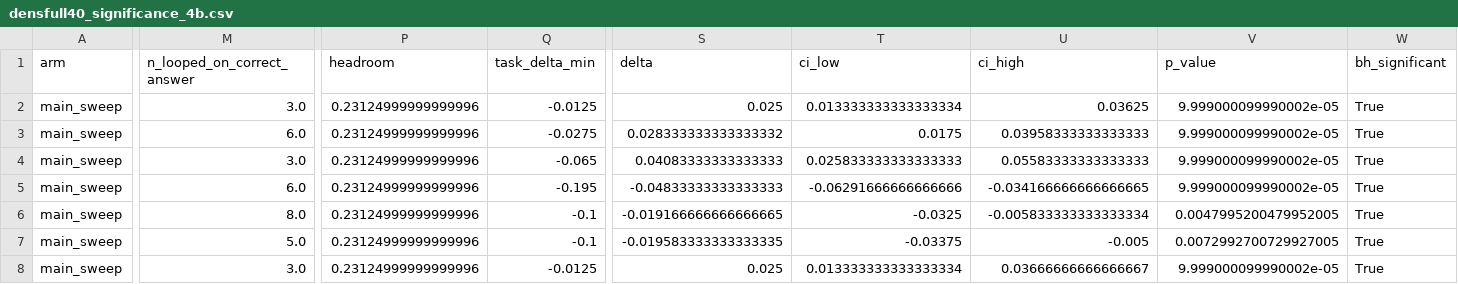
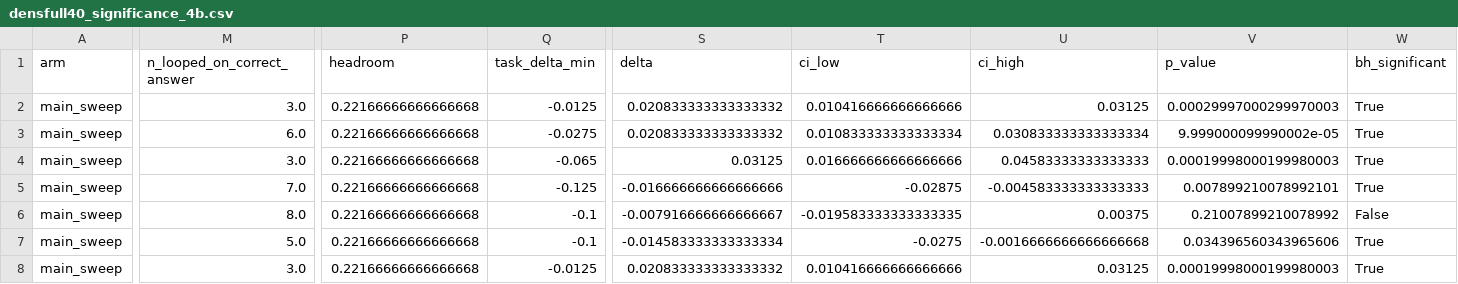
Before and after one commit to GalBrk/GraphTalk, a CSV file: analysis/densfull40_significance_4b.csv, drawn as a sheet; only a part is shown, gaps mark what is left out; the diff covers the shown part only; the diff names each change by its address in the sheet, - before the commit and + after, or states it on an @@ line.

```diff
--- a/analysis/densfull40_significance_4b.csv
+++ b/analysis/densfull40_significance_4b.csv
-P2:P8 (headroom): 0.23124999999999996
+P2:P8 (headroom): 0.22166666666666668
-S2 (delta): 0.025
+S2 (delta): 0.020833333333333332
-T2 (ci_low): 0.013333333333333334
+T2 (ci_low): 0.010416666666666666
-U2 (ci_high): 0.03625
+U2 (ci_high): 0.03125
-V2 (p_value): 9.999000099990002e-05
+V2 (p_value): 0.00029997000299970003
-S3 (delta): 0.028333333333333332
+S3 (delta): 0.020833333333333332
-T3 (ci_low): 0.0175
+T3 (ci_low): 0.010833333333333334
-U3 (ci_high): 0.03958333333333333
+U3 (ci_high): 0.030833333333333334
-S4 (delta): 0.04083333333333333
+S4 (delta): 0.03125
-T4 (ci_low): 0.025833333333333333
+T4 (ci_low): 0.016666666666666666
-U4 (ci_high): 0.05583333333333333
+U4 (ci_high): 0.04583333333333333
-V4 (p_value): 9.999000099990002e-05
+V4 (p_value): 0.00019998000199980003
-M5 (n_looped_on_correct_answer): 6.0
+M5 (n_looped_on_correct_answer): 7.0
-Q5 (task_delta_min): -0.195
+Q5 (task_delta_min): -0.125
-S5 (delta): -0.04833333333333333
+S5 (delta): -0.016666666666666666
-T5 (ci_low): -0.06291666666666666
+T5 (ci_low): -0.02875
-U5 (ci_high): -0.034166666666666665
+U5 (ci_high): -0.004583333333333333
-V5 (p_value): 9.999000099990002e-05
+V5 (p_value): 0.007899210078992101
-S6 (delta): -0.019166666666666665
+S6 (delta): -0.007916666666666667
-T6 (ci_low): -0.0325
+T6 (ci_low): -0.019583333333333335
-U6 (ci_high): -0.005833333333333334
+U6 (ci_high): 0.00375
-V6 (p_value): 0.0047995200479952005
+V6 (p_value): 0.21007899210078992
-W6 (bh_significant): True
+W6 (bh_significant): False
-S7 (delta): -0.019583333333333335
+S7 (delta): -0.014583333333333334
-T7 (ci_low): -0.03375
+T7 (ci_low): -0.0275
-U7 (ci_high): -0.005
+U7 (ci_high): -0.0016666666666666668
-V7 (p_value): 0.0072992700729927005
+V7 (p_value): 0.034396560343965606
-S8 (delta): 0.025
+S8 (delta): 0.020833333333333332
-T8 (ci_low): 0.013333333333333334
+T8 (ci_low): 0.010416666666666666
-U8 (ci_high): 0.03666666666666667
+U8 (ci_high): 0.03125
-V8 (p_value): 9.999000099990002e-05
+V8 (p_value): 0.00019998000199980003
```
Also changed, not shown: 57 edited cells elsewhere in this file, 7 other files.
